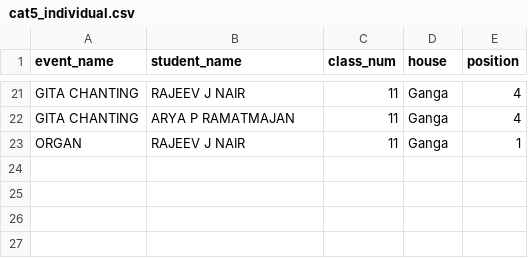
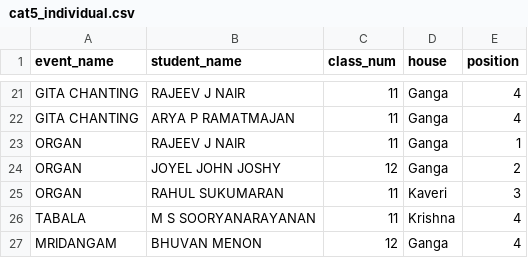
Before and after one commit to SameekshaBVB/Sameeksha, a CSV file: cat5_individual.csv, drawn as a sheet; only a part is shown, gaps mark what is left out; the diff names each change by its address in the sheet, - before the commit and + after, or states it on an @@ line.

Commit message:
Update cat5_individual.csv

```diff
--- a/cat5_individual.csv
+++ b/cat5_individual.csv
+row 24: ORGAN | JOYEL JOHN JOSHY | 12 | Ganga | 2
+row 25: ORGAN | RAHUL SUKUMARAN | 11 | Kaveri | 3
+row 26: TABALA | M S SOORYANARAYANAN | 11 | Krishna | 4
+row 27: MRIDANGAM | BHUVAN MENON | 12 | Ganga | 4
```
